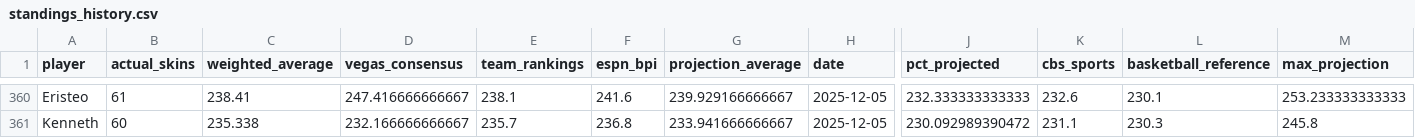
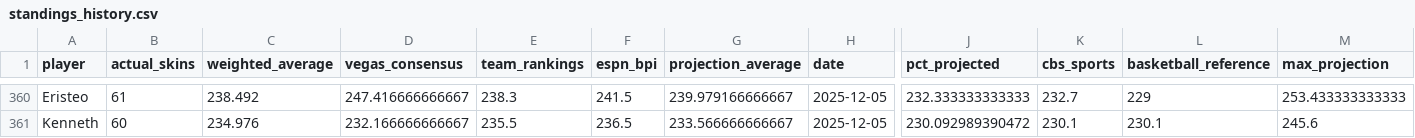
Before and after one commit to ejperez2/skins-standings, a CSV file: standings_history.csv, drawn as a sheet; only a part is shown, gaps mark what is left out; the diff covers the shown part only; the diff names each change by its address in the sheet, - before the commit and + after, or states it on an @@ line.

```diff
--- a/standings_history.csv
+++ b/standings_history.csv
-C360 (weighted_average): 238.41
+C360 (weighted_average): 238.492
-E360 (team_rankings): 238.1
+E360 (team_rankings): 238.3
-F360 (espn_bpi): 241.6
+F360 (espn_bpi): 241.5
-G360 (projection_average): 239.929166666667
+G360 (projection_average): 239.979166666667
-K360 (cbs_sports): 232.6
+K360 (cbs_sports): 232.7
-L360 (basketball_reference): 230.1
+L360 (basketball_reference): 229
-M360 (max_projection): 253.233333333333
+M360 (max_projection): 253.433333333333
-C361 (weighted_average): 235.338
+C361 (weighted_average): 234.976
-E361 (team_rankings): 235.7
+E361 (team_rankings): 235.5
-F361 (espn_bpi): 236.8
+F361 (espn_bpi): 236.5
-G361 (projection_average): 233.941666666667
+G361 (projection_average): 233.566666666667
-K361 (cbs_sports): 231.1
+K361 (cbs_sports): 230.1
-L361 (basketball_reference): 230.3
+L361 (basketball_reference): 230.1
-M361 (max_projection): 245.8
+M361 (max_projection): 245.6
```
Also changed, not shown: 27 edited cells elsewhere in this file, team_vegas_history.csv, 1 other file.
